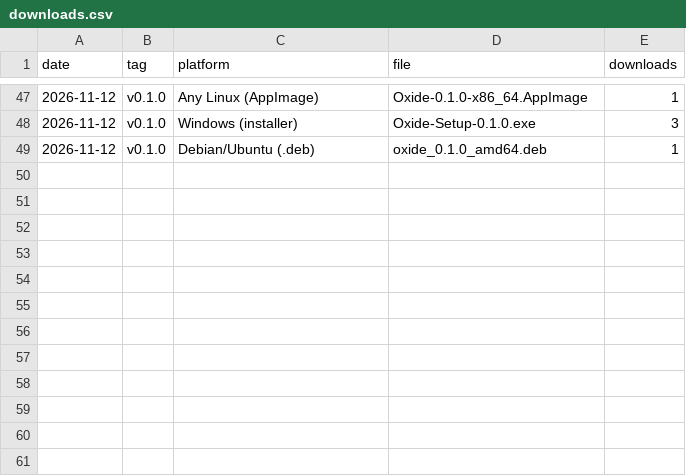
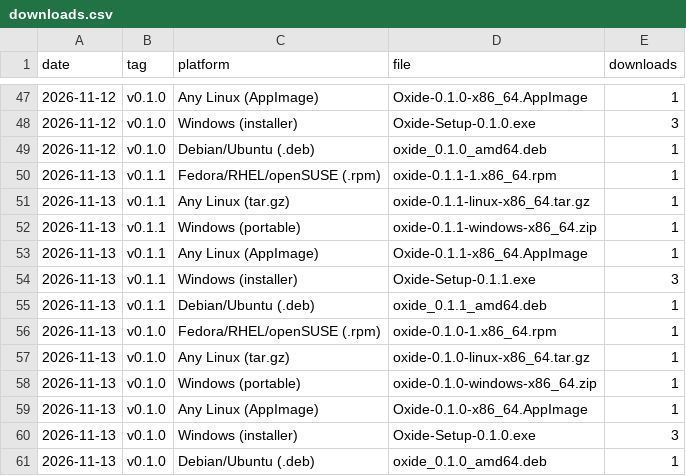
Before and after one commit to DrunkTrader/oxide, a CSV file: downloads.csv, drawn as a sheet; only a part is shown, gaps mark what is left out.

```diff
--- a/downloads.csv
+++ b/downloads.csv
@@ -49 +49,13 @@ date,tag,platform,file,downloads
 2026-11-12,v0.1.0,"Debian/Ubuntu (.deb)",oxide_0.1.0_amd64.deb,1
+2026-11-13,v0.1.1,"Fedora/RHEL/openSUSE (.rpm)",oxide-0.1.1-1.x86_64.rpm,1
+2026-11-13,v0.1.1,"Any Linux (tar.gz)",oxide-0.1.1-linux-x86_64.tar.gz,1
+2026-11-13,v0.1.1,"Windows (portable)",oxide-0.1.1-windows-x86_64.zip,1
+2026-11-13,v0.1.1,"Any Linux (AppImage)",Oxide-0.1.1-x86_64.AppImage,1
+2026-11-13,v0.1.1,"Windows (installer)",Oxide-Setup-0.1.1.exe,3
+2026-11-13,v0.1.1,"Debian/Ubuntu (.deb)",oxide_0.1.1_amd64.deb,1
+2026-11-13,v0.1.0,"Fedora/RHEL/openSUSE (.rpm)",oxide-0.1.0-1.x86_64.rpm,1
+2026-11-13,v0.1.0,"Any Linux (tar.gz)",oxide-0.1.0-linux-x86_64.tar.gz,1
+2026-11-13,v0.1.0,"Windows (portable)",oxide-0.1.0-windows-x86_64.zip,1
+2026-11-13,v0.1.0,"Any Linux (AppImage)",Oxide-0.1.0-x86_64.AppImage,1
+2026-11-13,v0.1.0,"Windows (installer)",Oxide-Setup-0.1.0.exe,3
+2026-11-13,v0.1.0,"Debian/Ubuntu (.deb)",oxide_0.1.0_amd64.deb,1
```
